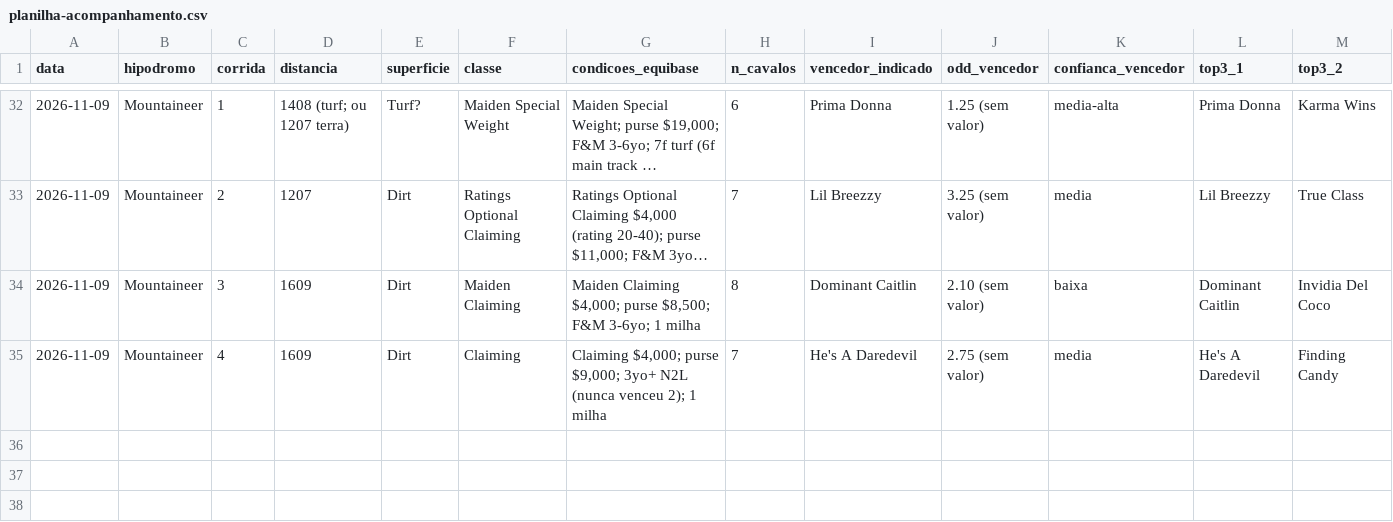
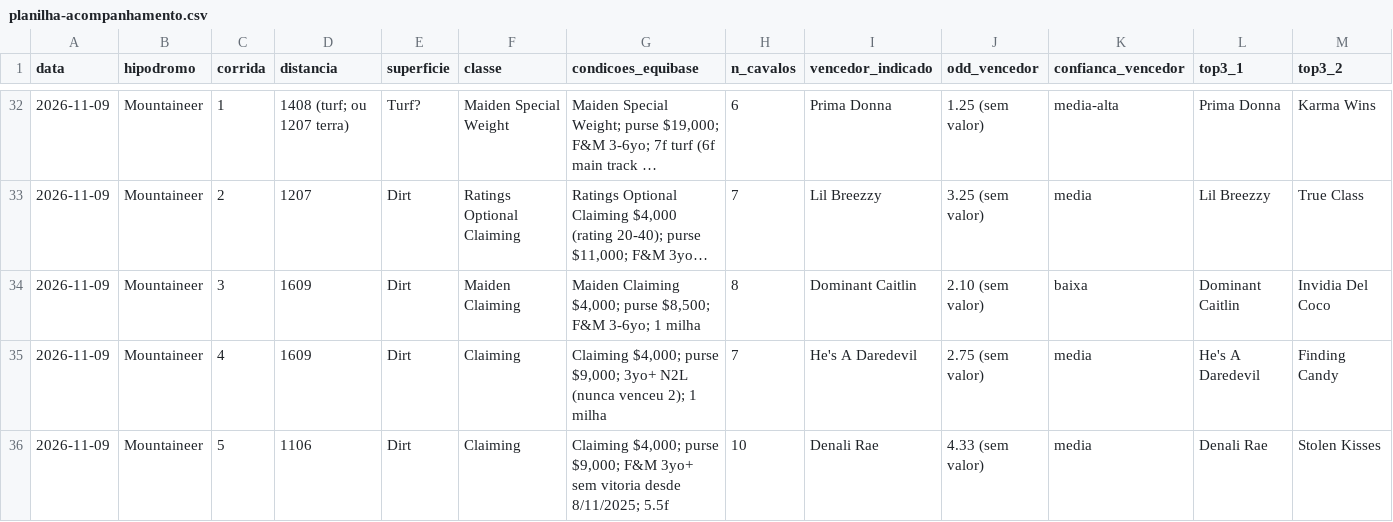
Before and after one commit to vidadeinvestidoresportivo/Analista-Cavalos-2, a CSV file: analista/planilha-acompanhamento.csv, drawn as a sheet; only a part is shown, gaps mark what is left out; long unchanged cells end in …; rows hold the shown columns only; the diff names each change by its address in the sheet, - before the commit and + after, or states it on an @@ line.

```diff
--- a/analista/planilha-acompanhamento.csv
+++ b/analista/planilha-acompanhamento.csv
+row 36: 2026-11-09 | Mountaineer | 5 | 1106 | Dirt | Claiming | Claiming $4,000; purse $9,000; F&M 3yo+ sem vitoria desde 8/11/2025; 5.5f | 10 | Denali Rae | 4.33 (sem valor) | media | Denali Rae | Stolen Kisses
```
